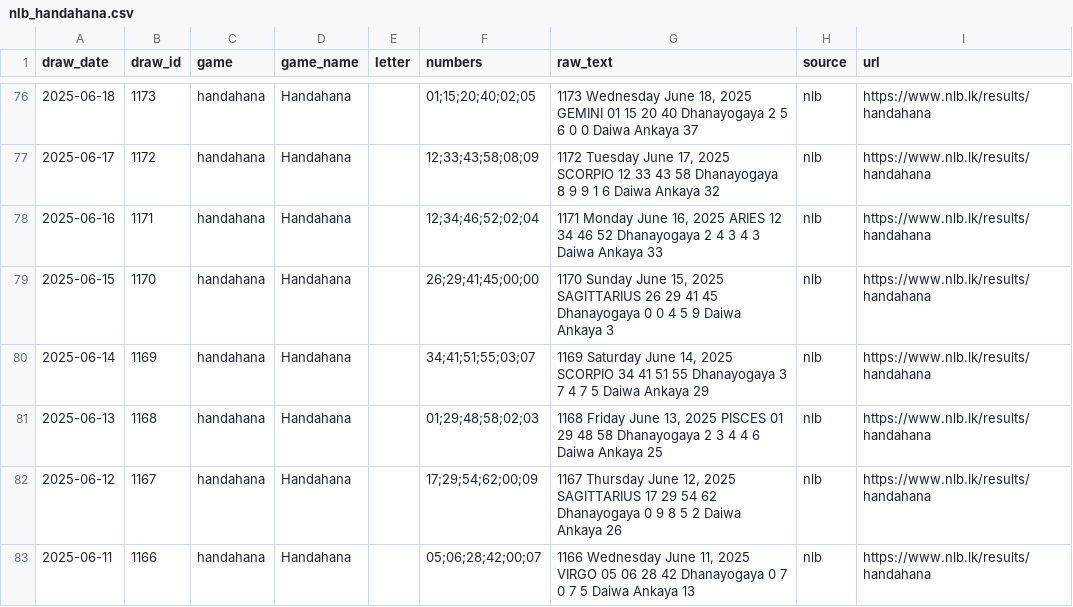
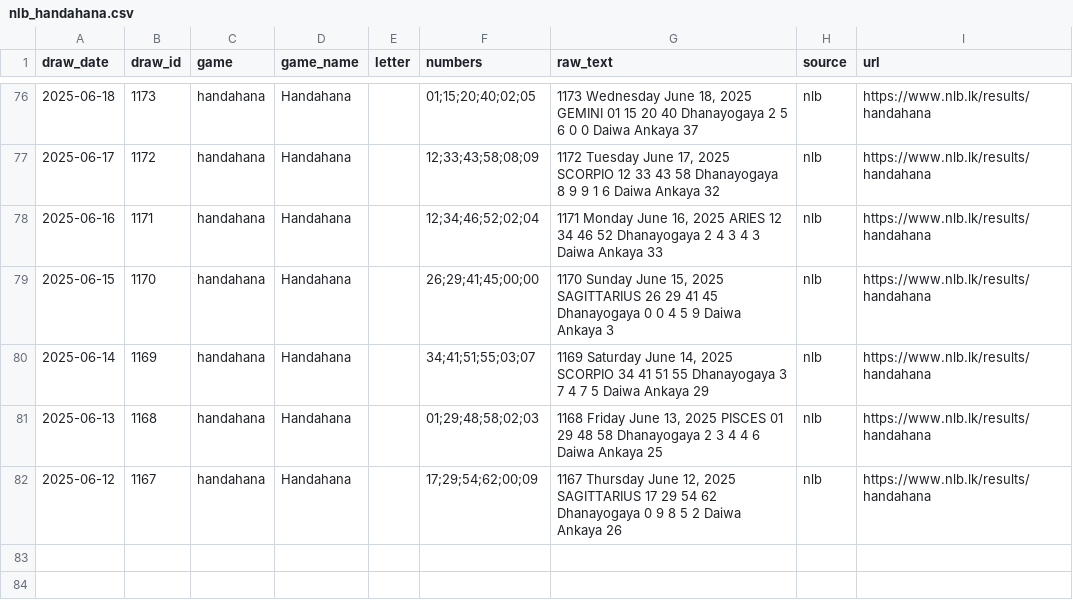
Before and after one commit to PathmikaW/lottery_analyzer, a CSV file: data/raw/nlb_handahana.csv, drawn as a sheet; only a part is shown, gaps mark what is left out; the diff names each change by its address in the sheet, - before the commit and + after, or states it on an @@ line.

```diff
--- a/data/raw/nlb_handahana.csv
+++ b/data/raw/nlb_handahana.csv
-row 83: 2025-06-11 | 1166 | handahana | Handahana |  | 05;06;28;42;00;07 | 1166 Wednesday June 11, 2025 VIRGO 05 06 28 42 Dhanayogaya 0 7 0 7 5 Daiwa Ankaya 13 | nlb | https://www.nlb.lk/results/handahana
```
Also changed, not shown: data/raw/dlb_ada_kotipathi.csv, data/raw/dlb_jaya_sampatha.csv, 14 other files.
